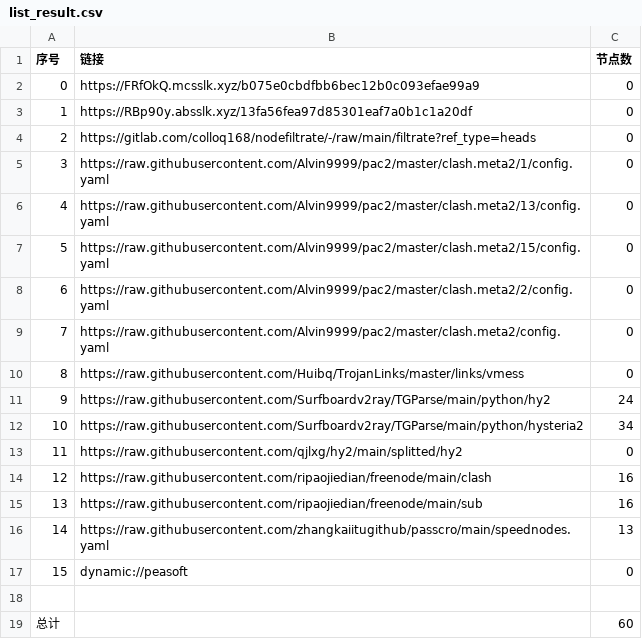
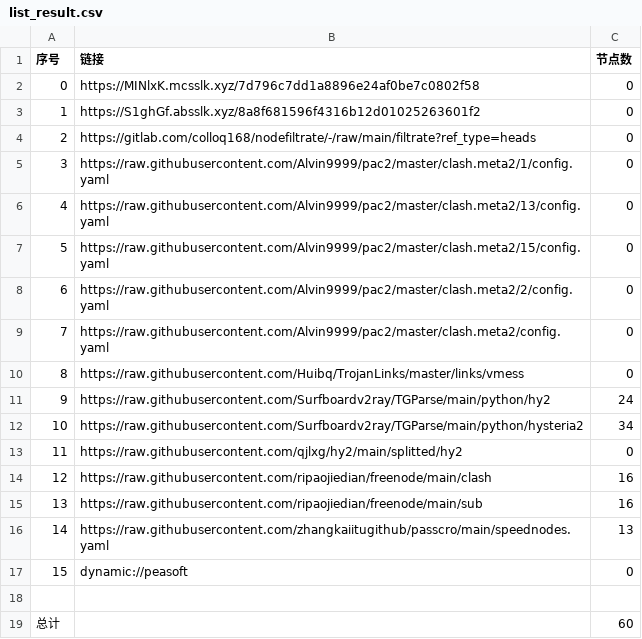
Before and after one commit to lihong19801/zidongzhuaqu4, a CSV file: list_result.csv, drawn as a sheet.

```diff
--- a/list_result.csv
+++ b/list_result.csv
@@ -1,4 +1,4 @@
 序号,链接,节点数
-0,https://FRfOkQ.mcsslk.xyz/b075e0cbdfbb6bec12b0c093efae99a9,0
-1,https://RBp90y.absslk.xyz/13fa56fea97d85301eaf7a0b1c1a20df,0
+0,https://MINlxK.mcsslk.xyz/7d796c7dd1a8896e24af0be7c0802f58,0
+1,https://S1ghGf.absslk.xyz/8a8f681596f4316b12d01025263601f2,0
 2,https://gitlab.com/colloq168/nodefiltrate/-/raw/main/filtrate?ref_type=heads,0
```
Also changed, not shown: 3 other files.
